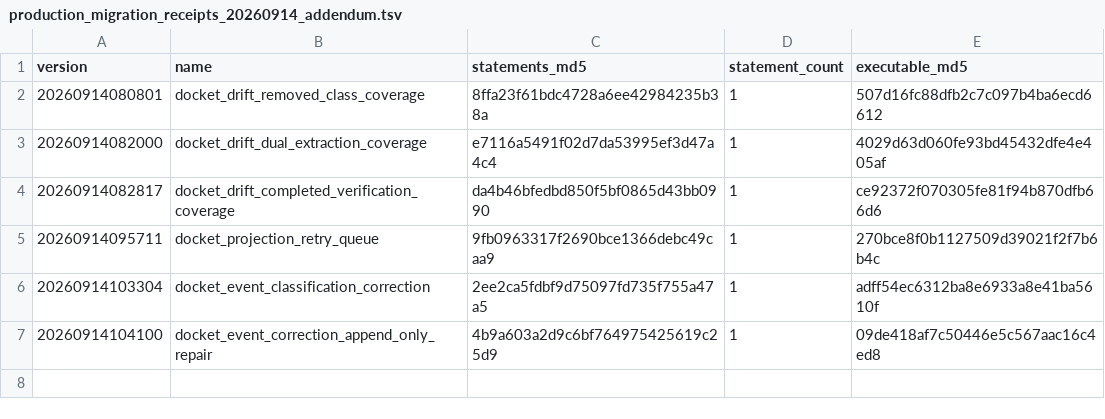
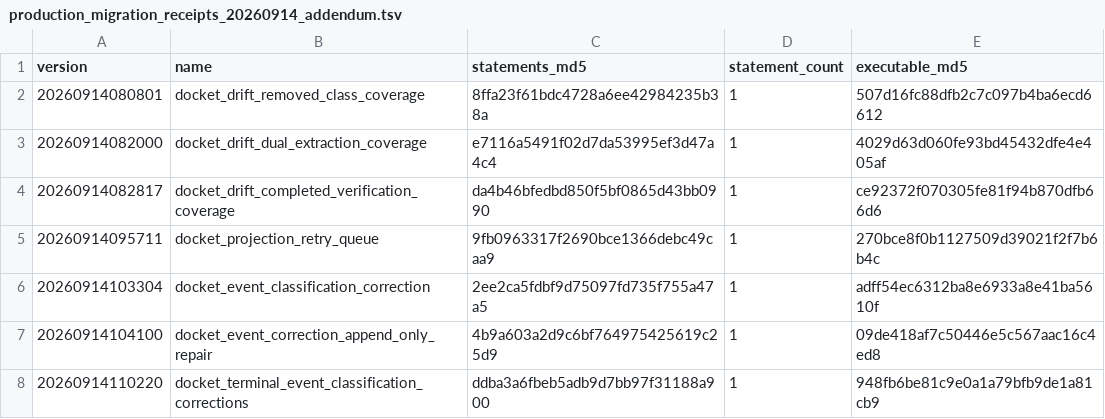
Before and after one commit to butlerajamesab-lab/luminari, a TSV file: supabase/verification/production_migration_receipts_20260914_addendum.tsv, drawn as a sheet; the diff names each change by its address in the sheet, - before the commit and + after, or states it on an @@ line.

Commit message:
Fence Docket projection attempts and terminal corrections

```diff
--- a/supabase/verification/production_migration_receipts_20260914_addendum.tsv
+++ b/supabase/verification/production_migration_receipts_20260914_addendum.tsv
+row 8: 20260914110220 | docket_terminal_event_classification_corrections | ddba3a6fbeb5adb9d7bb97f31188a900 | 1 | 948fb6be81c9e0a1a79bfb9de1a81cb9
```
Also changed, not shown: 4 other files.
